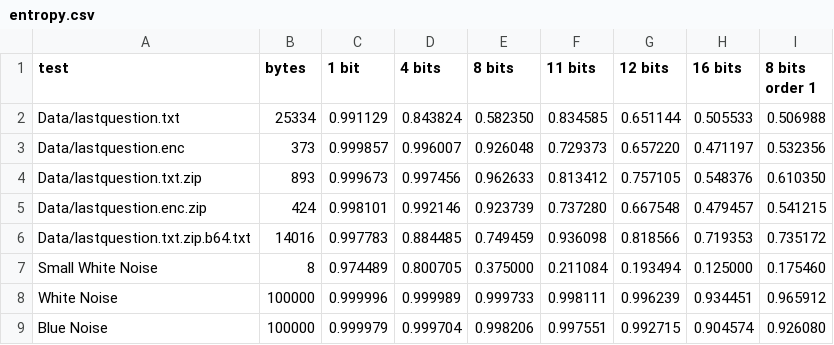
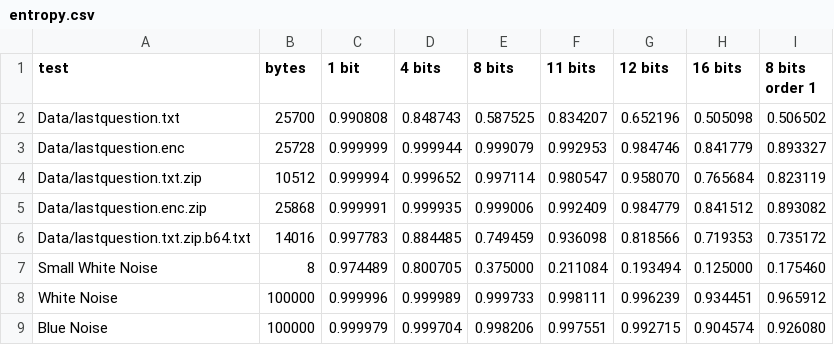
Before and after one commit to Atrix256/Entropy, a CSV file: out/entropy.csv, drawn as a sheet.

```diff
--- a/out/entropy.csv
+++ b/out/entropy.csv
@@ -1,6 +1,6 @@
 "test","bytes","1 bit","4 bits","8 bits","11 bits","12 bits","16 bits","8 bits order 1"
-"Data/lastquestion.txt","25334","0.991129","0.843824","0.582350","0.834585","0.651144","0.505533","0.506988"
-"Data/lastquestion.enc","373","0.999857","0.996007","0.926048","0.729373","0.657220","0.471197","0.532356"
-"Data/lastquestion.txt.zip","893","0.999673","0.997456","0.962633","0.813412","0.757105","0.548376","0.610350"
-"Data/lastquestion.enc.zip","424","0.998101","0.992146","0.923739","0.737280","0.667548","0.479457","0.541215"
+"Data/lastquestion.txt","25700","0.990808","0.848743","0.587525","0.834207","0.652196","0.505098","0.506502"
+"Data/lastquestion.enc","25728","0.999999","0.999944","0.999079","0.992953","0.984746","0.841779","0.893327"
+"Data/lastquestion.txt.zip","10512","0.999994","0.999652","0.997114","0.980547","0.958070","0.765684","0.823119"
+"Data/lastquestion.enc.zip","25868","0.999991","0.999935","0.999006","0.992409","0.984779","0.841512","0.893082"
 "Data/lastquestion.txt.zip.b64.txt","14016","0.997783","0.884485","0.749459","0.936098","0.818566","0.719353","0.735172"
```
Also changed, not shown: 1 other file.
